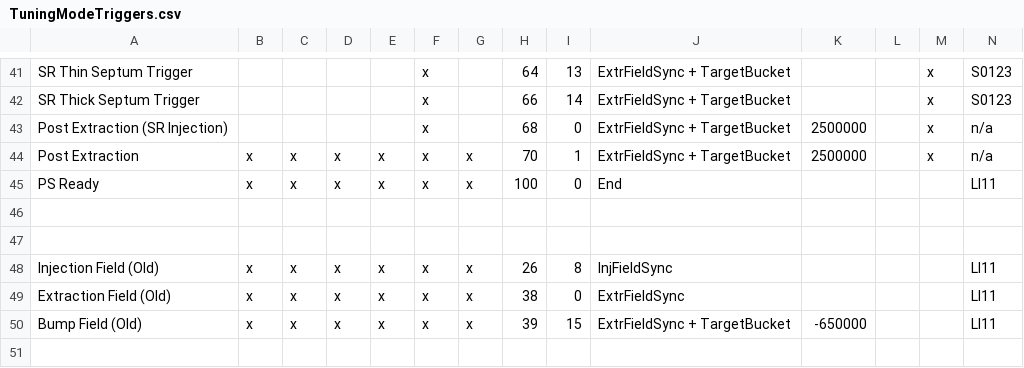
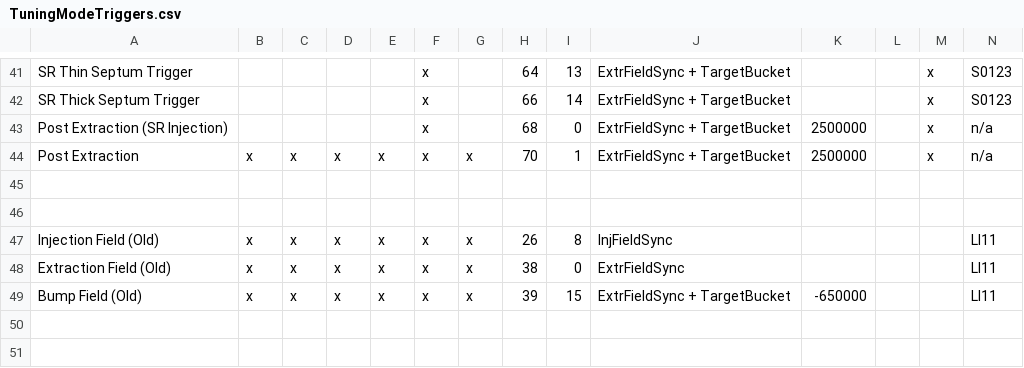
Before and after one commit to BerkeleyLab/DualEventGeneratorSupport, a CSV file: timingApp/src/TuningModeTriggers.csv, drawn as a sheet; only a part is shown, gaps mark what is left out; the shorter side is filled out with more unchanged rows; rows hold the shown columns only; the diff names each change by its address in the sheet, - before the commit and + after, or states it on an @@ line.

Commit message:
Remove unused "PS Ready" event.

```diff
--- a/timingApp/src/TuningModeTriggers.csv
+++ b/timingApp/src/TuningModeTriggers.csv
-row 45: PS Ready | x | x | x | x | x | x | 100 | 0 | End |  |  |  | LI11
```
Also changed, not shown: 1 other file.
